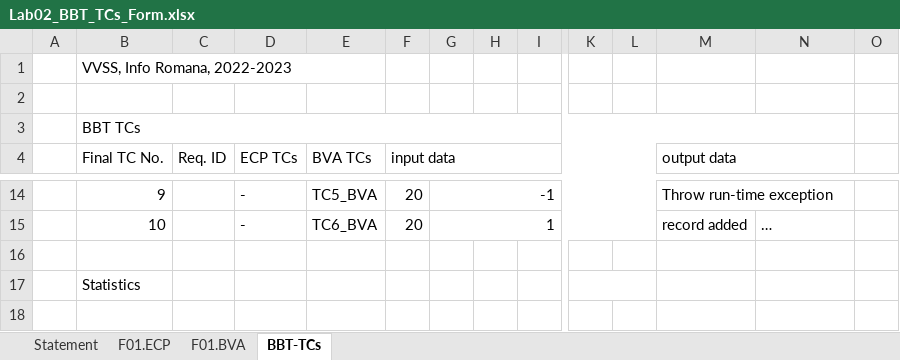
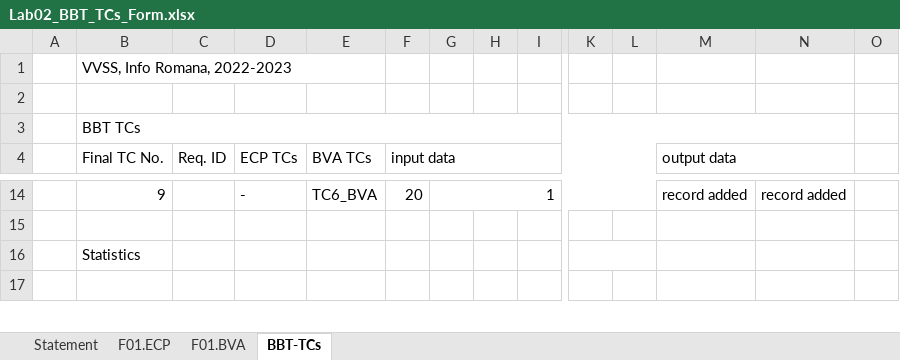
Before and after one commit to ericvilcu/vvss_2023, an Excel workbook: Docs/initial/Lab2/Lab02_BBT_TCs_Form.xlsx, sheet BBT-TCs, drawn as a sheet; only a part is shown, gaps mark what is left out; values as stored, in another font and other column widths than the file's, no cell formats; rows hold the shown columns only; the diff covers the shown part only; the diff names each change by its address in the sheet, - before the commit and + after, or states it on an @@ line.

```diff
--- a/Docs/initial/Lab2/Lab02_BBT_TCs_Form.xlsx (sheet BBT-TCs)
+++ b/Docs/initial/Lab2/Lab02_BBT_TCs_Form.xlsx (sheet BBT-TCs)
-E14 (BVA TCs): TC5_BVA
+E14 (BVA TCs): TC6_BVA
-G14: -1
+G14: 1
-M14 (output data): Throw run-time exception
+M14 (output data): record added
-M14:N14 merged
-N14: (empty)
+N14: record added
-row 15:  | 10 |  | - | TC6_BVA | 20 | 1 |  |  |  |  | record added | …
```
Also changed, not shown: 32 edited cells and merged cells elsewhere in this sheet, sheet F01.ECP, sheet F01.BVA, sheet Statement, cell formats, formulas that keep their value, hidden cells, 32 other files.
